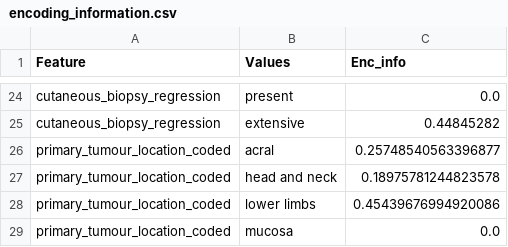
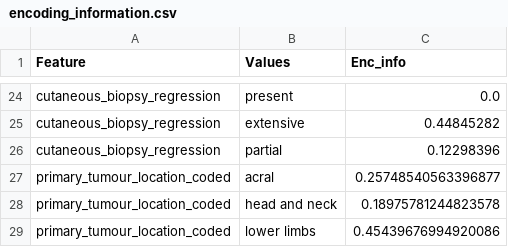
Before and after one commit to laiadc/ProjectAgileDataScience, a CSV file: Model/SKMlib/SKM/data/encoding_information.csv, drawn as a sheet; only a part is shown, gaps mark what is left out; the shorter side is filled out with more unchanged rows.

```diff
--- a/Model/SKMlib/SKM/data/encoding_information.csv
+++ b/Model/SKMlib/SKM/data/encoding_information.csv
@@ -25,2 +25,3 @@ cutaneous_biopsy_regression,present,0.0
 cutaneous_biopsy_regression,extensive,0.44845282
+cutaneous_biopsy_regression,partial,0.12298396
 primary_tumour_location_coded,acral,0.25748540563396877
```
Also changed, not shown: 4 other files.
